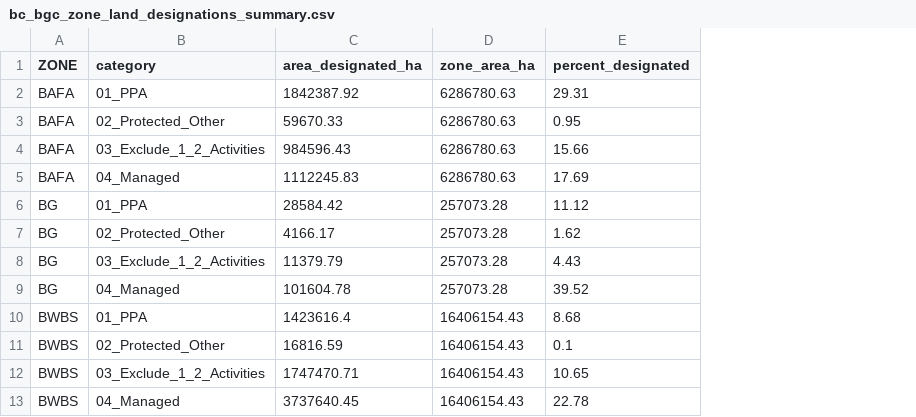
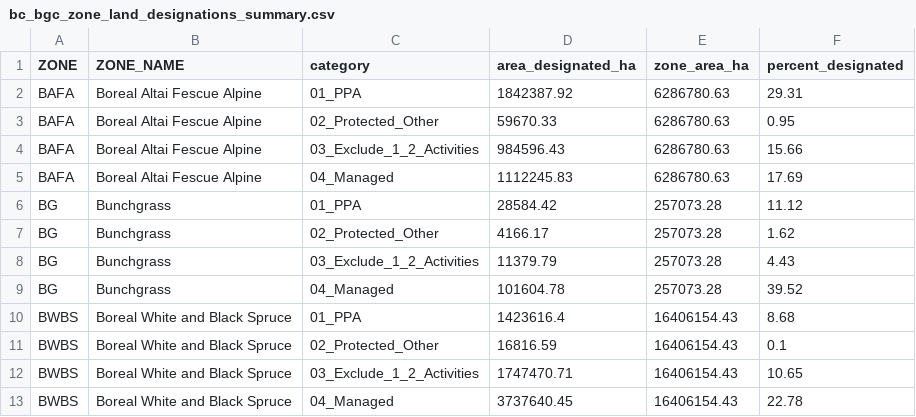
Before and after one commit to bcgov/land-designations-indicator, a CSV file: out/bc_bgc_zone_land_designations_summary.csv, drawn as a sheet; only a part is shown; the diff names each change by its address in the sheet, - before the commit and + after, or states it on an @@ line.

```diff
--- a/out/bc_bgc_zone_land_designations_summary.csv
+++ b/out/bc_bgc_zone_land_designations_summary.csv
+column B (ZONE_NAME), rows 2-13: Boreal Altai Fescue Alpine | Boreal Altai Fescue Alpine | Boreal Altai Fescue Alpine | Boreal Altai Fescue Alpine | Bunchgrass | Bunchgrass | Bunchgrass | Bunchgrass | Boreal White and Black Spruce | Boreal White and Black Spruce | Boreal White and Black Spruce | Boreal White and Black Spruce
```
Also changed, not shown: out/bc_ecoregions_land_designations_summary.csv, 3 other files.
